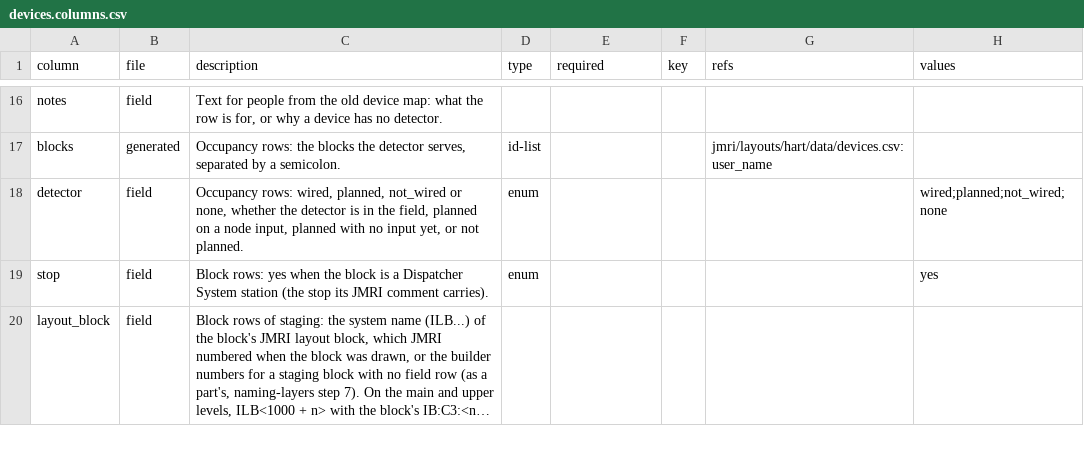
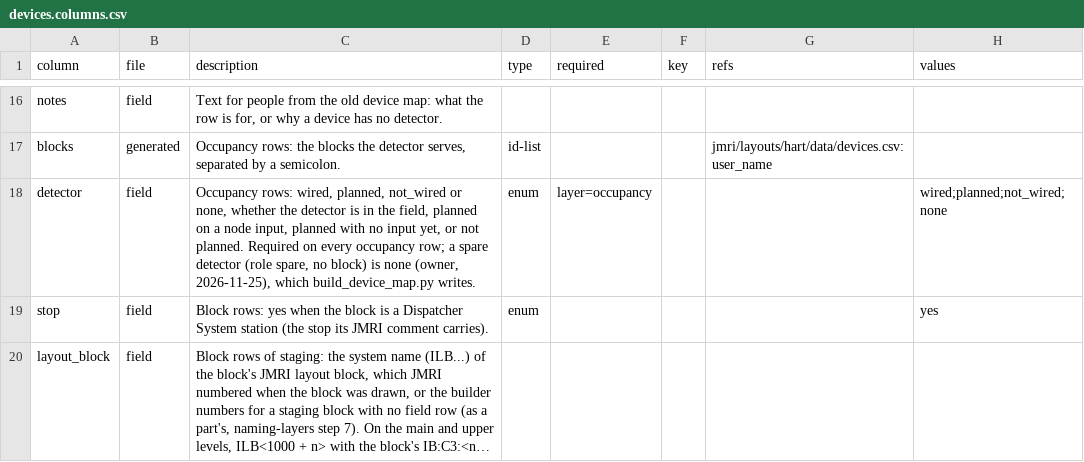
Before and after one commit to lnevo/hart, a CSV file: jmri/layouts/hart/data/devices.columns.csv, drawn as a sheet; only a part is shown, gaps mark what is left out; long unchanged cells end in ….

```diff
--- a/jmri/layouts/hart/data/devices.columns.csv
+++ b/jmri/layouts/hart/data/devices.columns.csv
@@ -17,3 +17,3 @@ notes,field,"Text for people from the old device map: what the row is for, or wh
 blocks,generated,"Occupancy rows: the blocks the detector serves, separated by a semicolon.",id-list,,,jmri/layouts/hart/data/devices.csv:user_name,
-detector,field,"Occupancy rows: wired, planned, not_wired or none, whether the detector is in the field, planned on a node input, planned with no input yet, or not planned.",enum,,,,wired;planned;not_wired;none
+detector,field,"Occupancy rows: wired, planned, not_wired or none, whether the detector is in the field, planned on a node input, planned with no input yet, or not planned. Required on every occupancy row; a spare detector (role spare, no block) is none (owner, 2026-11-25), which build_device_map.py writes.",enum,layer=occupancy,,,wired;planned;not_wired;none
 stop,field,Block rows: yes when the block is a Dispatcher System station (the stop its JMRI comment carries).,enum,,,,yes
```
Also changed, not shown: docs/data/entities.csv, ops/hart-ops/data/industries.csv, 37 other files.
